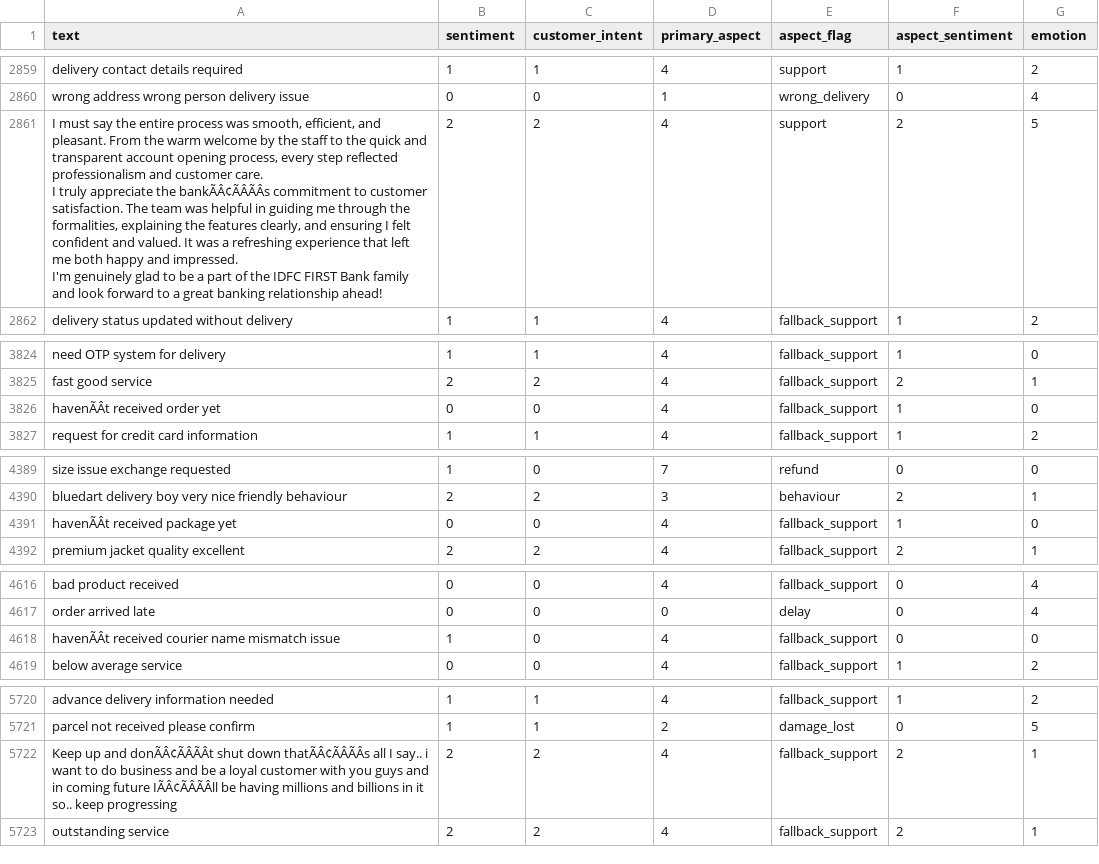
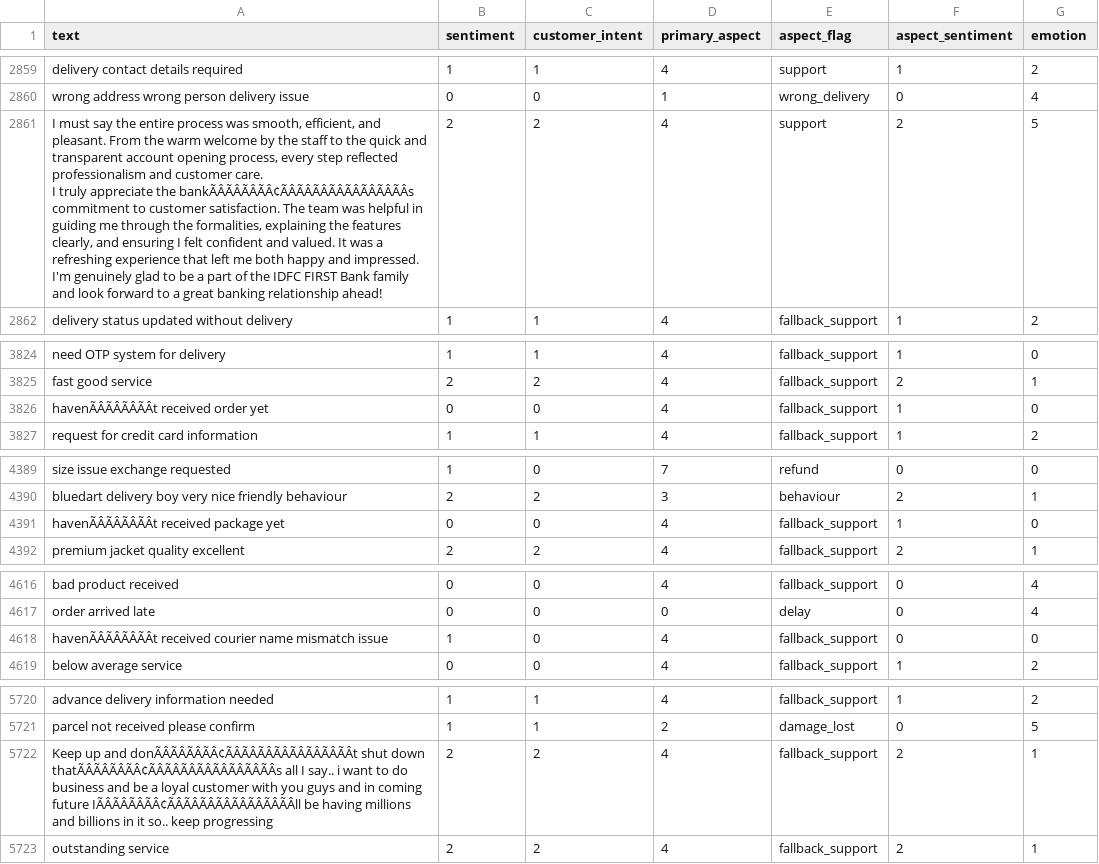
Before and after one commit to Mahipalsingh66/model_bert_clean, a CSV file: data/gold/multitask_raw_data/train_multi_emotion_4step.csv, drawn as a sheet; only a part is shown, gaps mark what is left out; the diff names each change by its address in the sheet, - before the commit and + after, or states it on an @@ line.

```diff
--- a/data/gold/multitask_raw_data/train_multi_emotion_4step.csv
+++ b/data/gold/multitask_raw_data/train_multi_emotion_4step.csv
-A2861 (text): …appreciate the bankÃÂ¢ÃÂÃÂs commitment to…
+A2861 (text): …appreciate the bankÃÂÃÂÃÂÃÂ¢ÃÂÃÂÃÂÃÂÃÂÃÂÃÂÃÂs commitment to…
-A3826 (text): havenÃÂt received order yet
+A3826 (text): havenÃÂÃÂÃÂÃÂt received order yet
-A4391 (text): havenÃÂt received package yet
+A4391 (text): havenÃÂÃÂÃÂÃÂt received package yet
-A4618 (text): havenÃÂt received courier…
+A4618 (text): havenÃÂÃÂÃÂÃÂt received courier…
-A5722 (text): …up and donÃÂ¢ÃÂÃÂt shut down thatÃÂ¢ÃÂÃÂs all I say.. i want to do business and be a loyal customer with you guys and in coming future IÃÂ¢ÃÂÃÂll be having…
+A5722 (text): …up and donÃÂÃÂÃÂÃÂ¢ÃÂÃÂÃÂÃÂÃÂÃÂÃÂÃÂt shut down thatÃÂÃÂÃÂÃÂ¢ÃÂÃÂÃÂÃÂÃÂÃÂÃÂÃÂs all I say.. i want to do business and be a loyal customer with you guys and in coming future IÃÂÃÂÃÂÃÂ¢ÃÂÃÂÃÂÃÂÃÂÃÂÃÂÃÂll be having…
```
Also changed, not shown: data/gold/multitask_raw_data/train_multi_priority_5step.csv, 24 other files.
